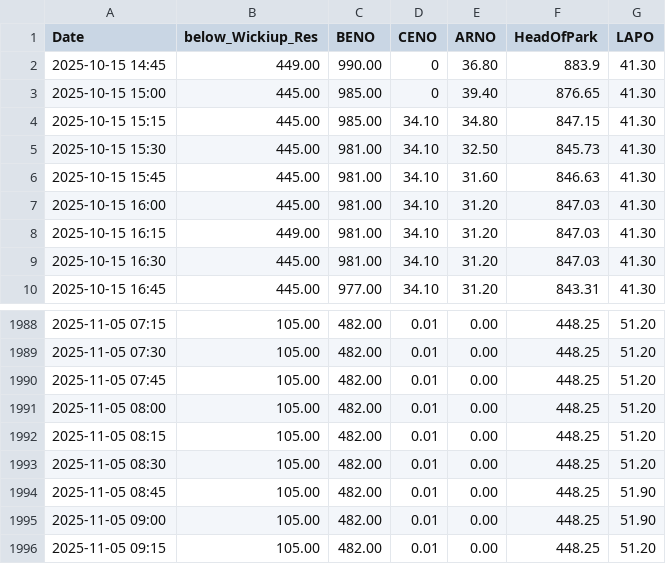
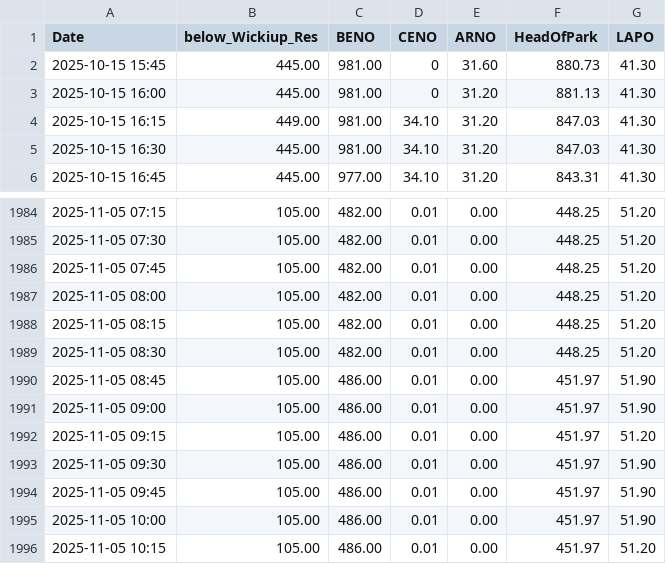
Before and after one commit to ksallee/Green-Wave-Report, a CSV file: static/WICO_BENO_CENO_ARNO_HEAD_LAPO.csv, drawn as a sheet; only a part is shown, gaps mark what is left out.

```diff
--- a/static/WICO_BENO_CENO_ARNO_HEAD_LAPO.csv
+++ b/static/WICO_BENO_CENO_ARNO_HEAD_LAPO.csv
@@ -1,8 +1,4 @@
 Date,below_Wickiup_Res,BENO,CENO,ARNO,HeadOfPark,LAPO
-2025-10-15 14:45,449.00,990.00,0,36.80,883.9,41.30
-2025-10-15 15:00,445.00,985.00,0,39.40,876.65,41.30
-2025-10-15 15:15,445.00,985.00,34.10,34.80,847.15,41.30
-2025-10-15 15:30,445.00,981.00,34.10,32.50,845.73,41.30
-2025-10-15 15:45,445.00,981.00,34.10,31.60,846.63,41.30
-2025-10-15 16:00,445.00,981.00,34.10,31.20,847.03,41.30
+2025-10-15 15:45,445.00,981.00,0,31.60,880.73,41.30
+2025-10-15 16:00,445.00,981.00,0,31.20,881.13,41.30
 2025-10-15 16:15,449.00,981.00,34.10,31.20,847.03,41.30
@@ -1993,4 +1989,8 @@ Date,below_Wickiup_Res,BENO,CENO,ARNO,HeadOfPark,LAPO
 2025-11-05 08:30,105.00,482.00,0.01,0.00,448.25,51.20
-2025-11-05 08:45,105.00,482.00,0.01,0.00,448.25,51.90
-2025-11-05 09:00,105.00,482.00,0.01,0.00,448.25,51.90
-2025-11-05 09:15,105.00,482.00,0.01,0.00,448.25,51.20
+2025-11-05 08:45,105.00,486.00,0.01,0.00,451.97,51.90
+2025-11-05 09:00,105.00,486.00,0.01,0.00,451.97,51.90
+2025-11-05 09:15,105.00,486.00,0.01,0.00,451.97,51.20
+2025-11-05 09:30,105.00,486.00,0.01,0.00,451.97,51.90
+2025-11-05 09:45,105.00,486.00,0.01,0.00,451.97,51.90
+2025-11-05 10:00,105.00,486.00,0.01,0.00,451.97,51.90
+2025-11-05 10:15,105.00,486.00,0.01,0.00,451.97,51.20
```
Also changed, not shown: static/BENOWaterAirTemp.csv.
